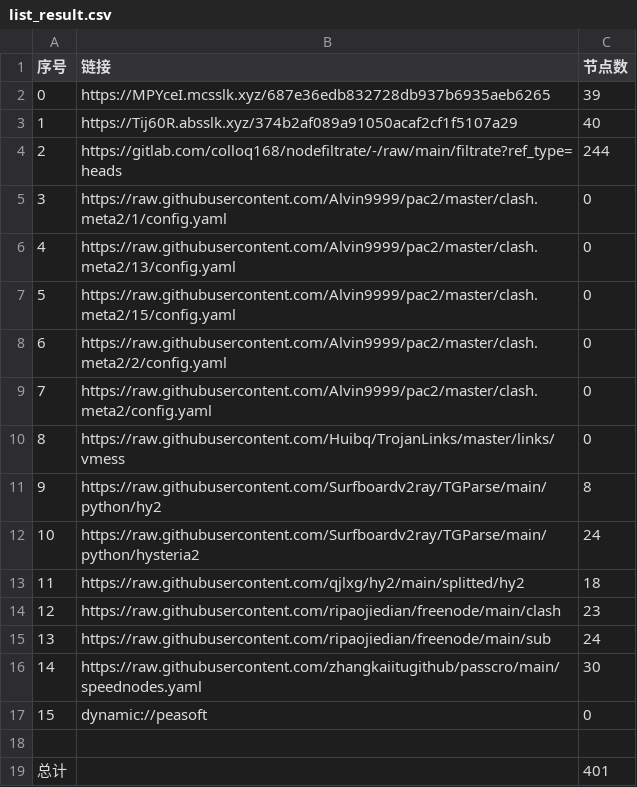
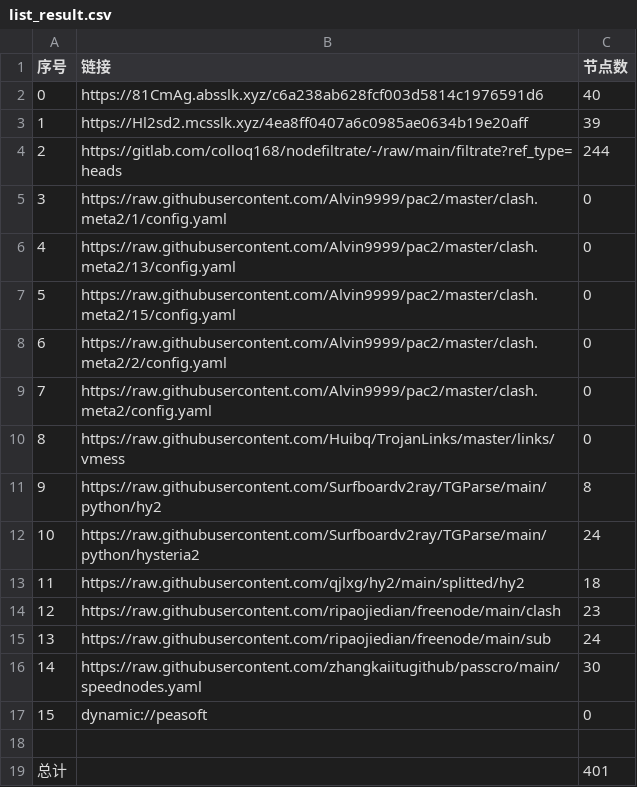
Before and after one commit to wokaotianshi123/NoMoreWalls, a CSV file: list_result.csv, drawn as a sheet.

```diff
--- a/list_result.csv
+++ b/list_result.csv
@@ -1,4 +1,4 @@
 序号,链接,节点数
-0,https://MPYceI.mcsslk.xyz/687e36edb832728db937b6935aeb6265,39
-1,https://Tij60R.absslk.xyz/374b2af089a91050acaf2cf1f5107a29,40
+0,https://81CmAg.absslk.xyz/c6a238ab628fcf003d5814c1976591d6,40
+1,https://Hl2sd2.mcsslk.xyz/4ea8ff0407a6c0985ae0634b19e20aff,39
 2,https://gitlab.com/colloq168/nodefiltrate/-/raw/main/filtrate?ref_type=heads,244
```
Also changed, not shown: 27 other files.
